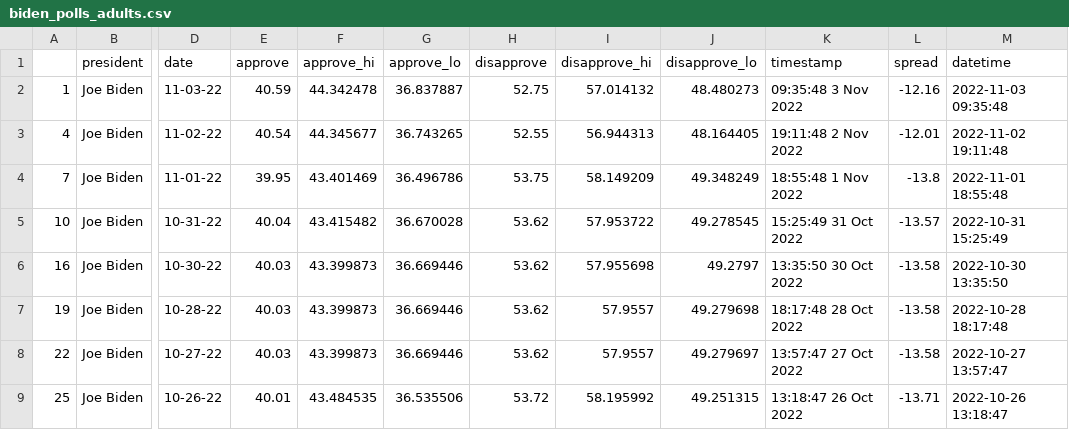
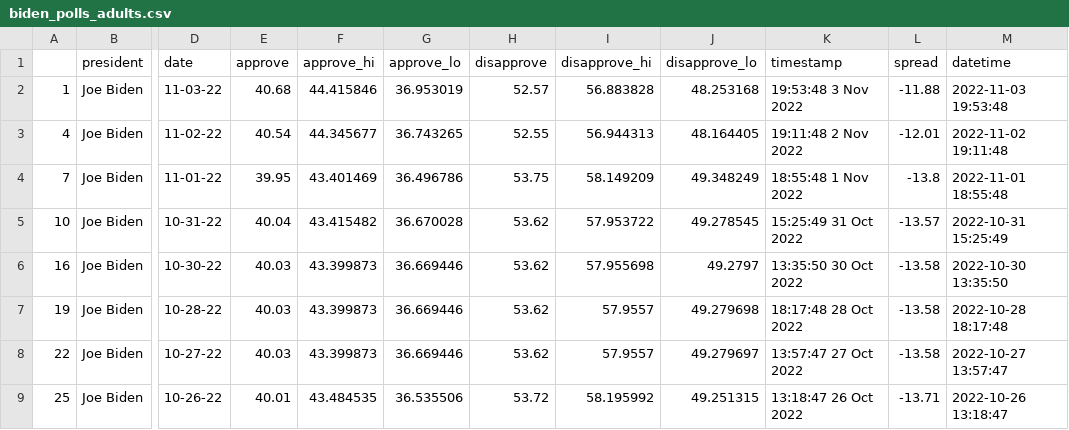
Before and after one commit to gracevharmon/live-scraper-demo, a CSV file: data/processed/biden_polls_adults.csv, drawn as a sheet; only a part is shown, gaps mark what is left out; the diff names each change by its address in the sheet, - before the commit and + after, or states it on an @@ line.

```diff
--- a/data/processed/biden_polls_adults.csv
+++ b/data/processed/biden_polls_adults.csv
-E2 (approve): 40.59
+E2 (approve): 40.68
-F2 (approve_hi): 44.342478
+F2 (approve_hi): 44.415846
-G2 (approve_lo): 36.837887
+G2 (approve_lo): 36.953019
-H2 (disapprove): 52.75
+H2 (disapprove): 52.57
-I2 (disapprove_hi): 57.014132
+I2 (disapprove_hi): 56.883828
-J2 (disapprove_lo): 48.480273
+J2 (disapprove_lo): 48.253168
-K2 (timestamp): 09:35:48 3 Nov 2022
+K2 (timestamp): 19:53:48 3 Nov 2022
-L2 (spread): -12.16
+L2 (spread): -11.88
-M2 (datetime): 2022-11-03 09:35:48
+M2 (datetime): 2022-11-03 19:53:48
```
